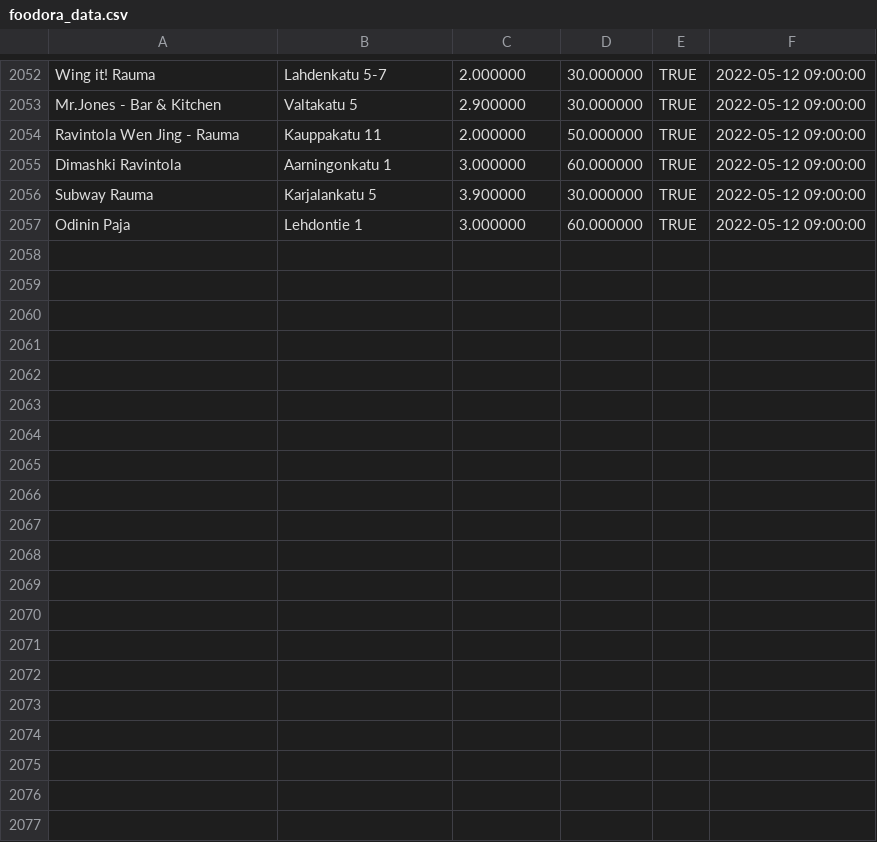
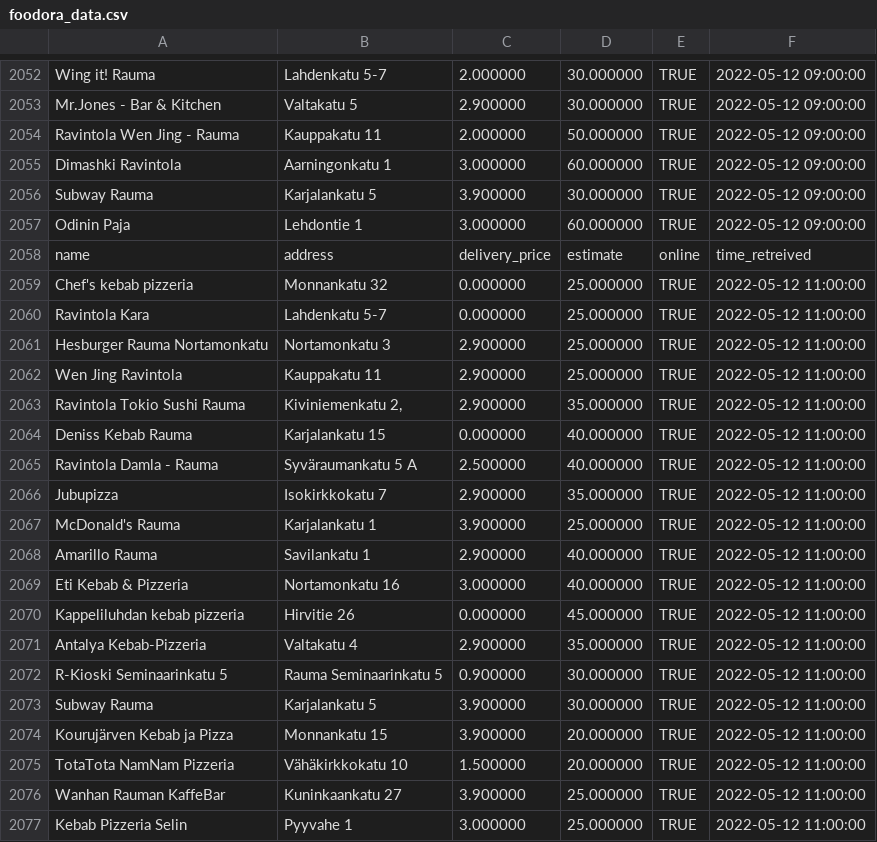
Before and after one commit to JoseEchave/rauma_delivery_comparison, a CSV file: output/foodora_data.csv, drawn as a sheet; only a part is shown, gaps mark what is left out; the diff covers the shown part only.

Commit message:
Add data for Thu May 12 11:28:54 UTC 2022

```diff
--- a/output/foodora_data.csv
+++ b/output/foodora_data.csv
@@ -2057 +2057,21 @@
 "Odinin Paja","Lehdontie 1","3.000000","60.000000","TRUE",2022-05-12 09:00:00
+"name","address","delivery_price","estimate","online","time_retreived"
+"Chef's kebab pizzeria","Monnankatu 32","0.000000","25.000000","TRUE",2022-05-12 11:00:00
+"Ravintola Kara","Lahdenkatu 5-7","0.000000","25.000000","TRUE",2022-05-12 11:00:00
+"Hesburger Rauma Nortamonkatu","Nortamonkatu 3","2.900000","25.000000","TRUE",2022-05-12 11:00:00
+"Wen Jing Ravintola","Kauppakatu 11","2.900000","25.000000","TRUE",2022-05-12 11:00:00
+"Ravintola Tokio Sushi Rauma","Kiviniemenkatu 2,","2.900000","35.000000","TRUE",2022-05-12 11:00:00
+"Deniss Kebab Rauma","Karjalankatu 15","0.000000","40.000000","TRUE",2022-05-12 11:00:00
+"Ravintola Damla - Rauma","Syväraumankatu 5 A","2.500000","40.000000","TRUE",2022-05-12 11:00:00
+"Jubupizza","Isokirkkokatu 7","2.900000","35.000000","TRUE",2022-05-12 11:00:00
+"McDonald's Rauma","Karjalankatu 1","3.900000","25.000000","TRUE",2022-05-12 11:00:00
+"Amarillo Rauma","Savilankatu 1","2.900000","40.000000","TRUE",2022-05-12 11:00:00
+"Eti Kebab & Pizzeria","Nortamonkatu 16","3.000000","40.000000","TRUE",2022-05-12 11:00:00
+"Kappeliluhdan kebab pizzeria","Hirvitie 26","0.000000","45.000000","TRUE",2022-05-12 11:00:00
+"Antalya Kebab-Pizzeria","Valtakatu 4","2.900000","35.000000","TRUE",2022-05-12 11:00:00
+"R-Kioski Seminaarinkatu 5","Rauma Seminaarinkatu 5","0.900000","30.000000","TRUE",2022-05-12 11:00:00
+"Subway Rauma","Karjalankatu 5","3.900000","30.000000","TRUE",2022-05-12 11:00:00
+"Kourujärven Kebab ja Pizza","Monnankatu 15","3.900000","20.000000","TRUE",2022-05-12 11:00:00
+"TotaTota NamNam Pizzeria","Vähäkirkkokatu 10","1.500000","20.000000","TRUE",2022-05-12 11:00:00
+"Wanhan Rauman KaffeBar","Kuninkaankatu 27","3.900000","25.000000","TRUE",2022-05-12 11:00:00
+"Kebab Pizzeria Selin","Pyyvahe 1","3.000000","25.000000","TRUE",2022-05-12 11:00:00
```
Also changed, not shown: 12 added rows elsewhere in this file, output/wolt_data.csv.
